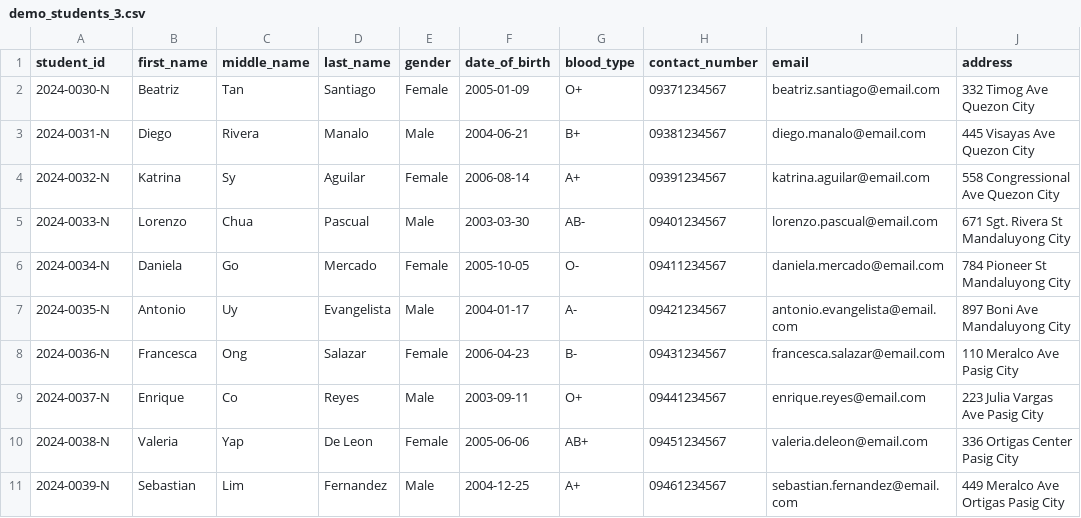
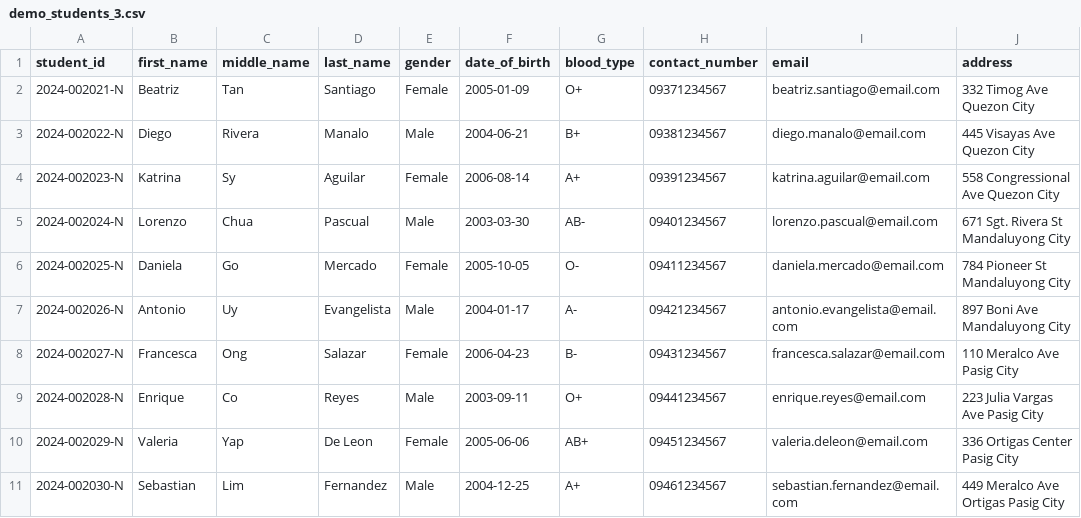
Before and after one commit to Keith11-1313/CampusCare, a CSV file: docs/testing/demo_students_3.csv, drawn as a sheet.

```diff
--- a/docs/testing/demo_students_3.csv
+++ b/docs/testing/demo_students_3.csv
@@ -1,11 +1,11 @@
 student_id,first_name,middle_name,last_name,gender,date_of_birth,blood_type,contact_number,email,address
-2024-0030-N,Beatriz,Tan,Santiago,Female,2005-01-09,O+,09371234567,beatriz.santiago@email.com,332 Timog Ave Quezon City
-2024-0031-N,Diego,Rivera,Manalo,Male,2004-06-21,B+,09381234567,diego.manalo@email.com,445 Visayas Ave Quezon City
-2024-0032-N,Katrina,Sy,Aguilar,Female,2006-08-14,A+,09391234567,katrina.aguilar@email.com,558 Congressional Ave Quezon City
-2024-0033-N,Lorenzo,Chua,Pascual,Male,2003-03-30,AB-,09401234567,lorenzo.pascual@email.com,671 Sgt. Rivera St Mandaluyong City
-2024-0034-N,Daniela,Go,Mercado,Female,2005-10-05,O-,09411234567,daniela.mercado@email.com,784 Pioneer St Mandaluyong City
-2024-0035-N,Antonio,Uy,Evangelista,Male,2004-01-17,A-,09421234567,antonio.evangelista@email.com,897 Boni Ave Mandaluyong City
-2024-0036-N,Francesca,Ong,Salazar,Female,2006-04-23,B-,09431234567,francesca.salazar@email.com,110 Meralco Ave Pasig City
-2024-0037-N,Enrique,Co,Reyes,Male,2003-09-11,O+,09441234567,enrique.reyes@email.com,223 Julia Vargas Ave Pasig City
-2024-0038-N,Valeria,Yap,De Leon,Female,2005-06-06,AB+,09451234567,valeria.deleon@email.com,336 Ortigas Center Pasig City
-2024-0039-N,Sebastian,Lim,Fernandez,Male,2004-12-25,A+,09461234567,sebastian.fernandez@email.com,449 Meralco Ave Ortigas Pasig City
+2024-002021-N,Beatriz,Tan,Santiago,Female,2005-01-09,O+,09371234567,beatriz.santiago@email.com,332 Timog Ave Quezon City
+2024-002022-N,Diego,Rivera,Manalo,Male,2004-06-21,B+,09381234567,diego.manalo@email.com,445 Visayas Ave Quezon City
+2024-002023-N,Katrina,Sy,Aguilar,Female,2006-08-14,A+,09391234567,katrina.aguilar@email.com,558 Congressional Ave Quezon City
+2024-002024-N,Lorenzo,Chua,Pascual,Male,2003-03-30,AB-,09401234567,lorenzo.pascual@email.com,671 Sgt. Rivera St Mandaluyong City
+2024-002025-N,Daniela,Go,Mercado,Female,2005-10-05,O-,09411234567,daniela.mercado@email.com,784 Pioneer St Mandaluyong City
+2024-002026-N,Antonio,Uy,Evangelista,Male,2004-01-17,A-,09421234567,antonio.evangelista@email.com,897 Boni Ave Mandaluyong City
+2024-002027-N,Francesca,Ong,Salazar,Female,2006-04-23,B-,09431234567,francesca.salazar@email.com,110 Meralco Ave Pasig City
+2024-002028-N,Enrique,Co,Reyes,Male,2003-09-11,O+,09441234567,enrique.reyes@email.com,223 Julia Vargas Ave Pasig City
+2024-002029-N,Valeria,Yap,De Leon,Female,2005-06-06,AB+,09451234567,valeria.deleon@email.com,336 Ortigas Center Pasig City
+2024-002030-N,Sebastian,Lim,Fernandez,Male,2004-12-25,A+,09461234567,sebastian.fernandez@email.com,449 Meralco Ave Ortigas Pasig City
```
Also changed, not shown: docs/testing/demo_students_1.csv, docs/testing/demo_students_2.csv, 2 other files.
